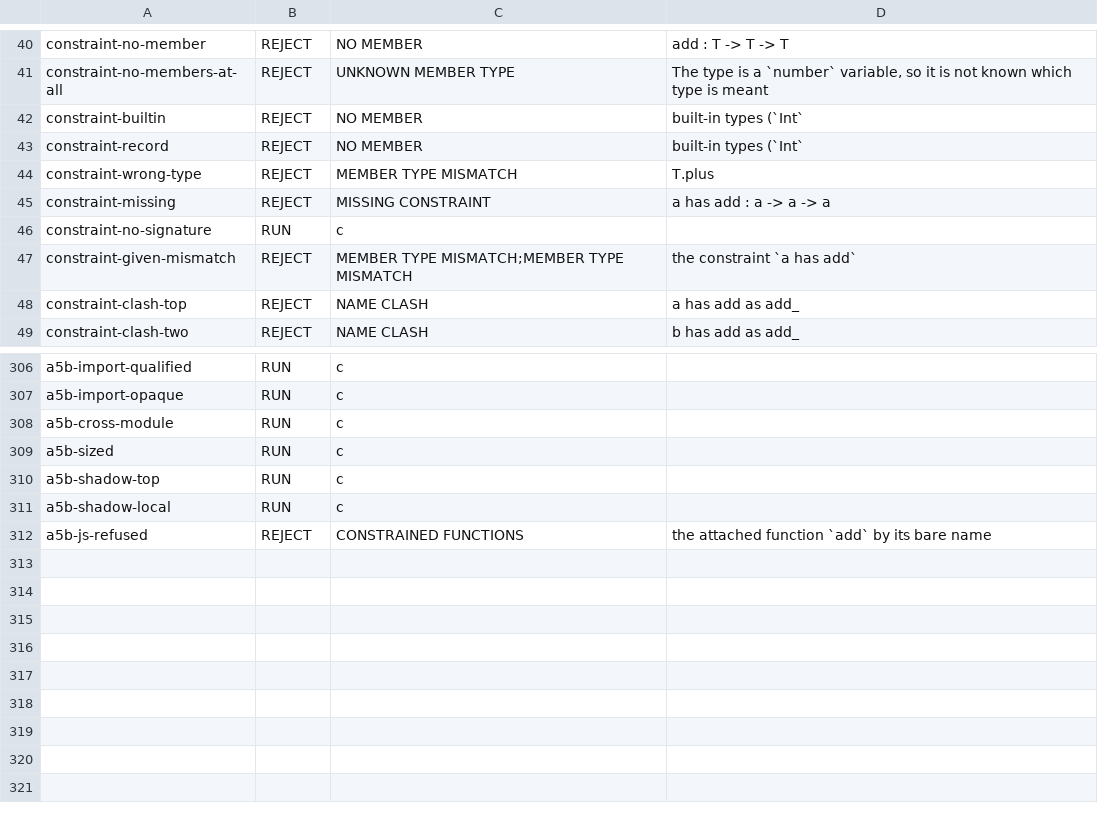
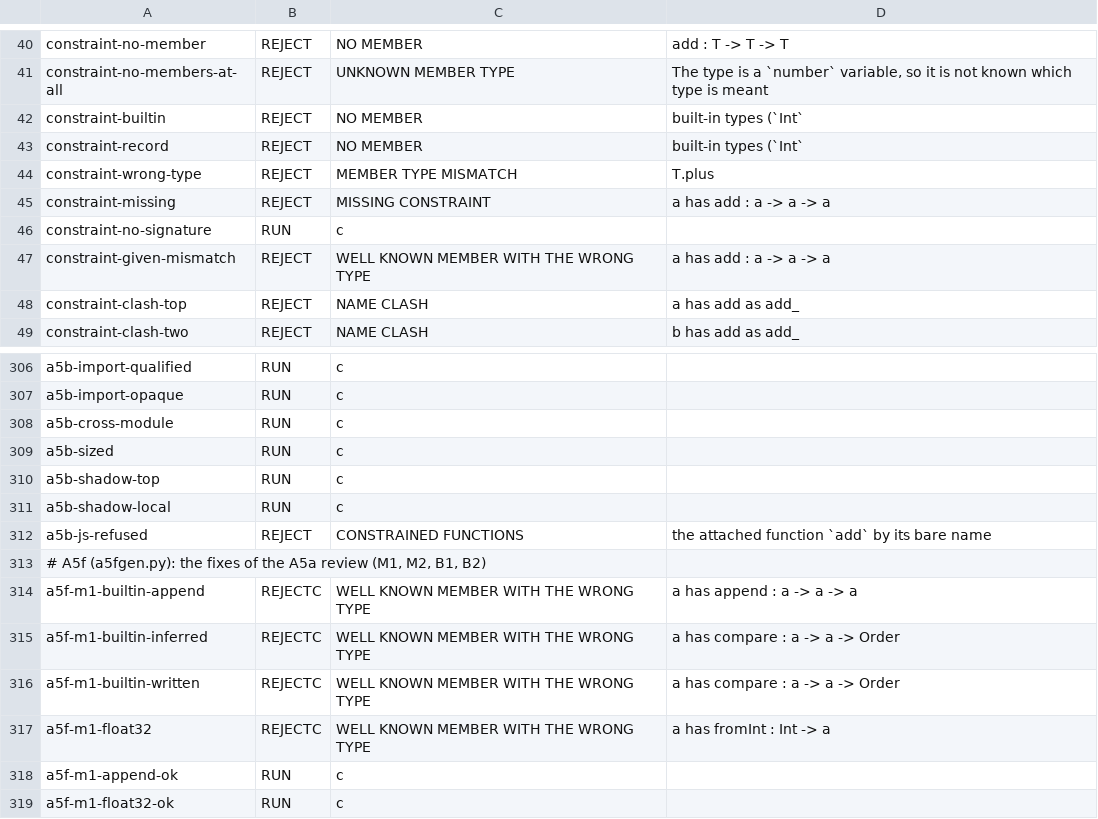
Before and after one commit to GordonBGood/ficcus-haskell-compiler, a TSV file: ficcus-tests/attach/expected.tsv, drawn as a sheet; only a part is shown, gaps mark what is left out.

```diff
--- a/ficcus-tests/attach/expected.tsv
+++ b/ficcus-tests/attach/expected.tsv
@@ -46,3 +46,3 @@ constraint-missing	REJECT	MISSING CONSTRAINT	a has add : a -> a -> a
 constraint-no-signature	RUN	c	
-constraint-given-mismatch	REJECT	MEMBER TYPE MISMATCH;MEMBER TYPE MISMATCH	the constraint `a has add`
+constraint-given-mismatch	REJECT	WELL KNOWN MEMBER WITH THE WRONG TYPE	a has add : a -> a -> a
 constraint-clash-top	REJECT	NAME CLASH	a has add as add_
@@ -312 +312,8 @@ a5b-shadow-local	RUN	c
 a5b-js-refused	REJECT	CONSTRAINED FUNCTIONS	the attached function `add` by its bare name
+# A5f (a5fgen.py): the fixes of the A5a review (M1, M2, B1, B2)
+a5f-m1-builtin-append	REJECTC	WELL KNOWN MEMBER WITH THE WRONG TYPE	a has append : a -> a -> a
+a5f-m1-builtin-inferred	REJECTC	WELL KNOWN MEMBER WITH THE WRONG TYPE	a has compare : a -> a -> Order
+a5f-m1-builtin-written	REJECTC	WELL KNOWN MEMBER WITH THE WRONG TYPE	a has compare : a -> a -> Order
+a5f-m1-float32	REJECTC	WELL KNOWN MEMBER WITH THE WRONG TYPE	a has fromInt : Int -> a
+a5f-m1-append-ok	RUN	c	
+a5f-m1-float32-ok	RUN	c	
```
Also changed, not shown: 25 other files.
